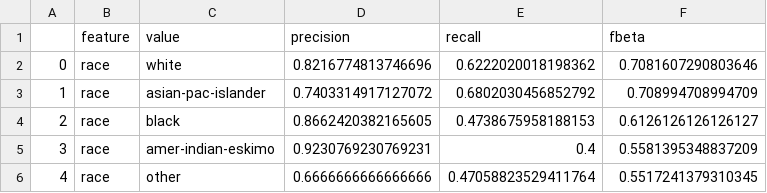
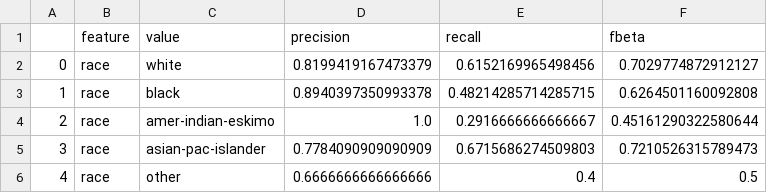
Before and after one commit to avpresbitero/udacity-deploy, a CSV file: data/race_slice_data.csv, drawn as a sheet.

```diff
--- a/data/race_slice_data.csv
+++ b/data/race_slice_data.csv
@@ -1,6 +1,6 @@
 ,feature,value,precision,recall,fbeta
-0,race,white,0.8216774813746696,0.6222020018198362,0.7081607290803646
-1,race,asian-pac-islander,0.7403314917127072,0.6802030456852792,0.708994708994709
-2,race,black,0.8662420382165605,0.4738675958188153,0.6126126126126127
-3,race,amer-indian-eskimo,0.9230769230769231,0.4,0.5581395348837209
-4,race,other,0.6666666666666666,0.47058823529411764,0.5517241379310345
+0,race,white,0.8199419167473379,0.6152169965498456,0.7029774872912127
+1,race,black,0.8940397350993378,0.48214285714285715,0.6264501160092808
+2,race,amer-indian-eskimo,1.0,0.2916666666666667,0.45161290322580644
+3,race,asian-pac-islander,0.7784090909090909,0.6715686274509803,0.7210526315789473
+4,race,other,0.6666666666666666,0.4,0.5
```
Also changed, not shown: 5 other files.
